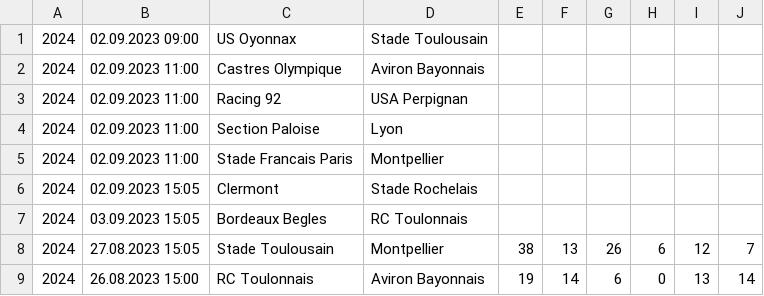
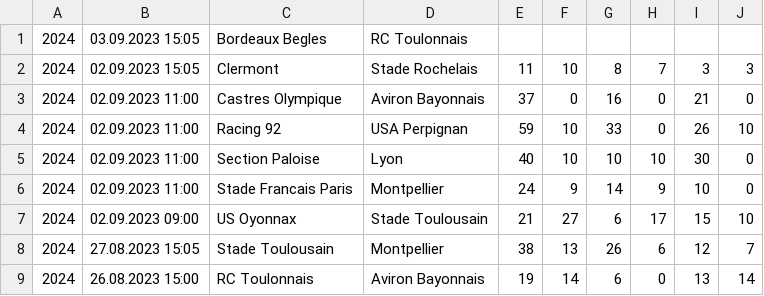
Before and after one commit to octonion/rugby, a CSV file: club/csv/top14-2023-2024.csv, drawn as a sheet; only a part is shown.

Commit message:
Club rugby update.

```diff
--- a/club/csv/top14-2023-2024.csv
+++ b/club/csv/top14-2023-2024.csv
@@ -1,8 +1,8 @@
-2024,02.09.2023 09:00,US Oyonnax,Stade Toulousain,,,,,,
-2024,02.09.2023 11:00,Castres Olympique,Aviron Bayonnais,,,,,,
-2024,02.09.2023 11:00,Racing 92,USA Perpignan,,,,,,
-2024,02.09.2023 11:00,Section Paloise,Lyon,,,,,,
-2024,02.09.2023 11:00,Stade Francais Paris,Montpellier,,,,,,
-2024,02.09.2023 15:05,Clermont,Stade Rochelais,,,,,,
 2024,03.09.2023 15:05,Bordeaux Begles,RC Toulonnais,,,,,,
+2024,02.09.2023 15:05,Clermont,Stade Rochelais,11,10,8,7,3,3
+2024,02.09.2023 11:00,Castres Olympique,Aviron Bayonnais,37,0,16,0,21,0
+2024,02.09.2023 11:00,Racing 92,USA Perpignan,59,10,33,0,26,10
+2024,02.09.2023 11:00,Section Paloise,Lyon,40,10,10,10,30,0
+2024,02.09.2023 11:00,Stade Francais Paris,Montpellier,24,9,14,9,10,0
+2024,02.09.2023 09:00,US Oyonnax,Stade Toulousain,21,27,6,17,15,10
 2024,27.08.2023 15:05,Stade Toulousain,Montpellier,38,13,26,6,12,7
```
Also changed, not shown: club/sos/current_ranking.csv, club/sos/predictions.csv, 3 other files.
